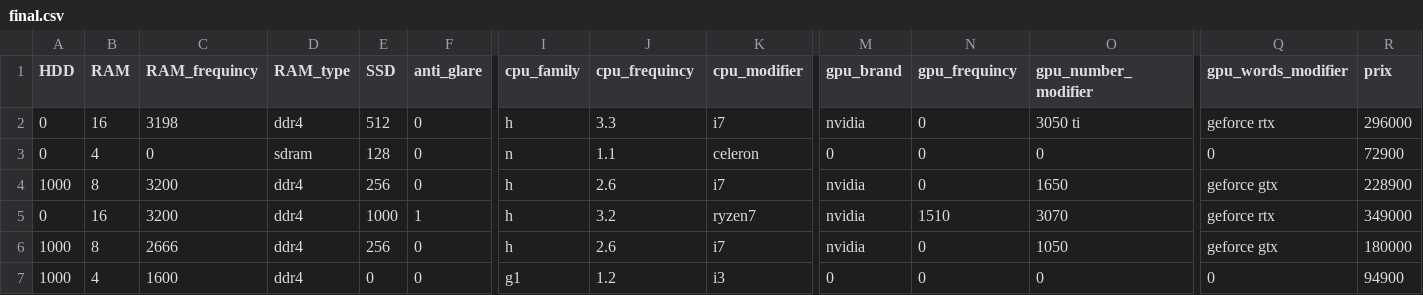
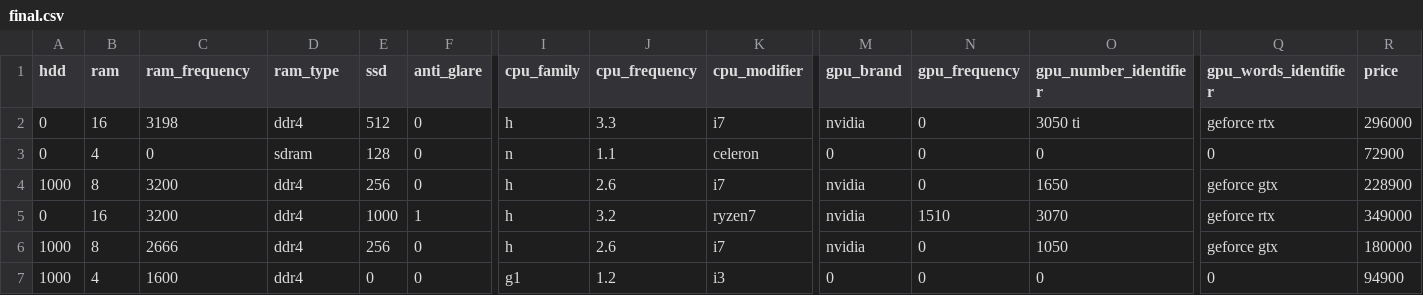
Before and after one commit to halladj/data_set, a CSV file: datasets/labtops/final.csv, drawn as a sheet; only a part is shown, gaps mark what is left out; the diff names each change by its address in the sheet, - before the commit and + after, or states it on an @@ line.

Commit message:
dr.eddy

```diff
--- a/datasets/labtops/final.csv
+++ b/datasets/labtops/final.csv
-A1: HDD
+A1: hdd
-B1: RAM
+B1: ram
-C1: RAM_frequincy
+C1: ram_frequency
-D1: RAM_type
+D1: ram_type
-E1: SSD
+E1: ssd
-J1: cpu_frequincy
+J1: cpu_frequency
-N1: gpu_frequincy
+N1: gpu_frequency
-O1: gpu_number_modifier
+O1: gpu_number_identifier
-Q1: gpu_words_modifier
+Q1: gpu_words_identifier
-R1: prix
+R1: price
```
